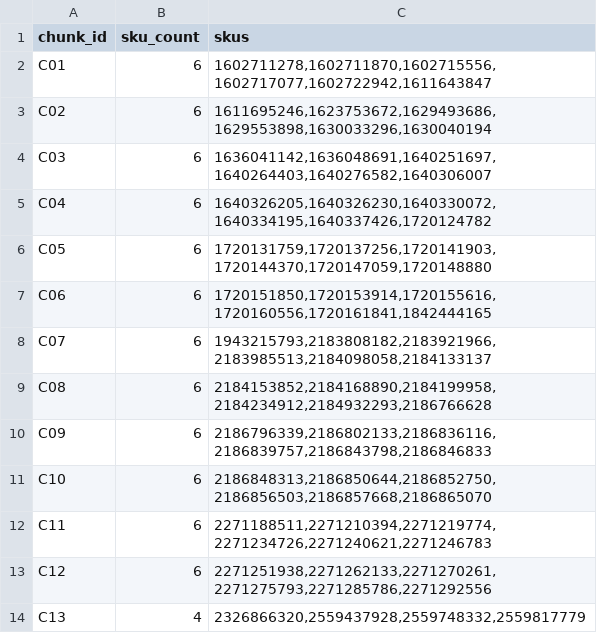
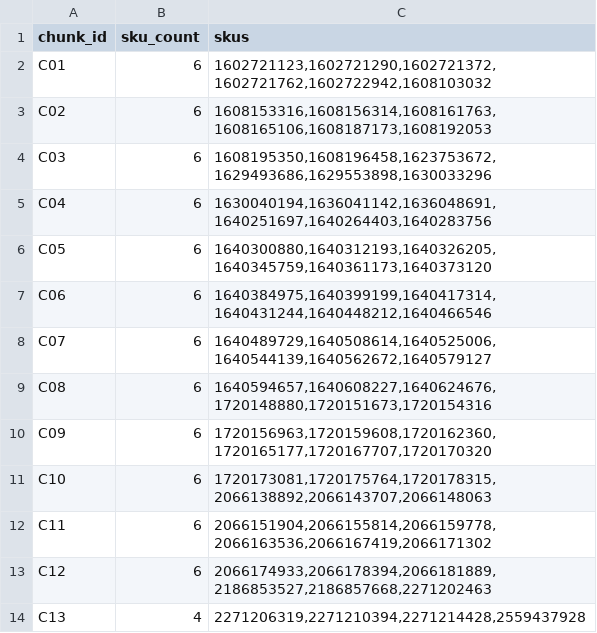
Before and after one commit to MaksimUnimax/blood_sand, a TSV file: продажи/статистика/ozon/raw/2026-08-13_2026-09-10/chunk_plan_76sku_limit15_pagesize100.tsv, drawn as a sheet.

Commit message:
fix(ozon): replace stale chunk plan with canonical current76

```diff
--- a/продажи/статистика/ozon/raw/2026-08-13_2026-09-10/chunk_plan_76sku_limit15_pagesize100.tsv
+++ b/продажи/статистика/ozon/raw/2026-08-13_2026-09-10/chunk_plan_76sku_limit15_pagesize100.tsv
@@ -1,14 +1,14 @@
 chunk_id	sku_count	skus
-C01	6	1602711278,1602711870,1602715556,1602717077,1602722942,1611643847
-C02	6	1611695246,1623753672,1629493686,1629553898,1630033296,1630040194
-C03	6	1636041142,1636048691,1640251697,1640264403,1640276582,1640306007
-C04	6	1640326205,1640326230,1640330072,1640334195,1640337426,1720124782
-C05	6	1720131759,1720137256,1720141903,1720144370,1720147059,1720148880
-C06	6	1720151850,1720153914,1720155616,1720160556,1720161841,1842444165
-C07	6	1943215793,2183808182,2183921966,2183985513,2184098058,2184133137
-C08	6	2184153852,2184168890,2184199958,2184234912,2184932293,2186766628
-C09	6	2186796339,2186802133,2186836116,2186839757,2186843798,2186846833
-C10	6	2186848313,2186850644,2186852750,2186856503,2186857668,2186865070
-C11	6	2271188511,2271210394,2271219774,2271234726,2271240621,2271246783
-C12	6	2271251938,2271262133,2271270261,2271275793,2271285786,2271292556
-C13	4	2326866320,2559437928,2559748332,2559817779
+C01	6	1602721123,1602721290,1602721372,1602721762,1602722942,1608103032
+C02	6	1608153316,1608156314,1608161763,1608165106,1608187173,1608192053
+C03	6	1608195350,1608196458,1623753672,1629493686,1629553898,1630033296
+C04	6	1630040194,1636041142,1636048691,1640251697,1640264403,1640283756
+C05	6	1640300880,1640312193,1640326205,1640345759,1640361173,1640373120
+C06	6	1640384975,1640399199,1640417314,1640431244,1640448212,1640466546
+C07	6	1640489729,1640508614,1640525006,1640544139,1640562672,1640579127
+C08	6	1640594657,1640608227,1640624676,1720148880,1720151673,1720154316
+C09	6	1720156963,1720159608,1720162360,1720165177,1720167707,1720170320
+C10	6	1720173081,1720175764,1720178315,2066138892,2066143707,2066148063
+C11	6	2066151904,2066155814,2066159778,2066163536,2066167419,2066171302
+C12	6	2066174933,2066178394,2066181889,2186853527,2186857668,2271202463
+C13	4	2271206319,2271210394,2271214428,2559437928
```
